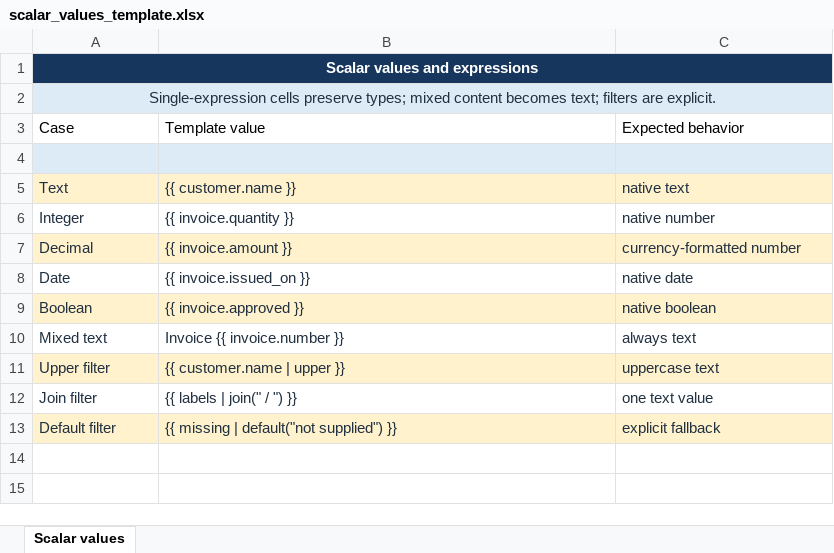
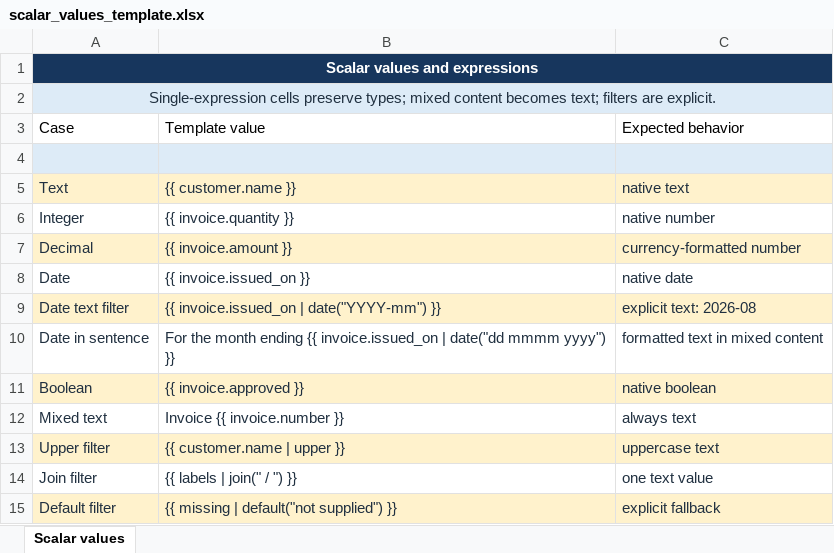
Before and after one commit to Kelv1nG/excel-template-writer, an Excel workbook: samples/scalar_values_template.xlsx, sheet Scalar values, drawn as a sheet; values as stored, in another font and other column widths than the file's, no borders; the diff names each change by its address in the sheet, - before the commit and + after, or states it on an @@ line.

Commit message:
samples: demonstrate date text formatting

```diff
--- a/samples/scalar_values_template.xlsx (sheet Scalar values)
+++ b/samples/scalar_values_template.xlsx (sheet Scalar values)
+row 9: Date text filter | {{ invoice.issued_on | date("YYYY-mm") }} | explicit text: 2026-08
+row 10: Date in sentence | For the month ending {{ invoice.issued_on | date("dd mmmm yyyy") }} | formatted text in mixed content
```
Also changed, not shown: samples/scalar_values_output.xlsx, 2 other files.
